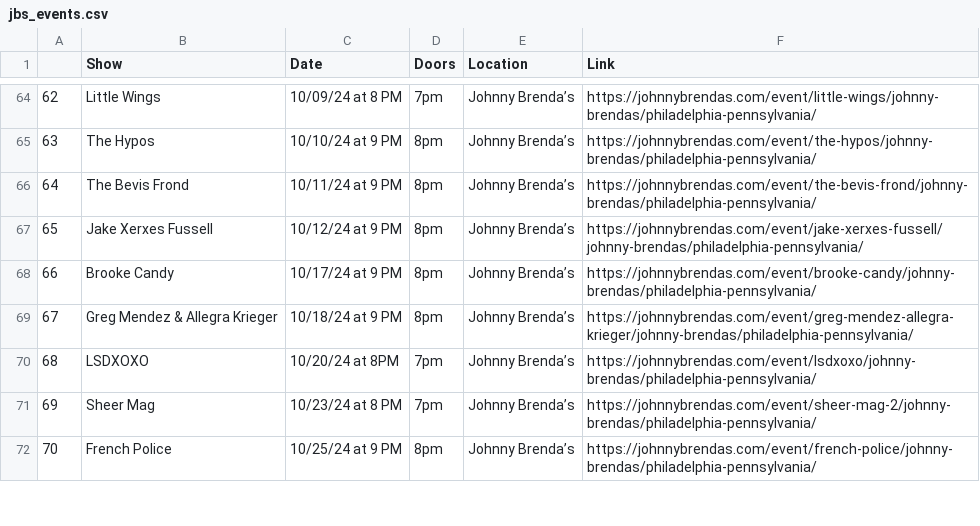
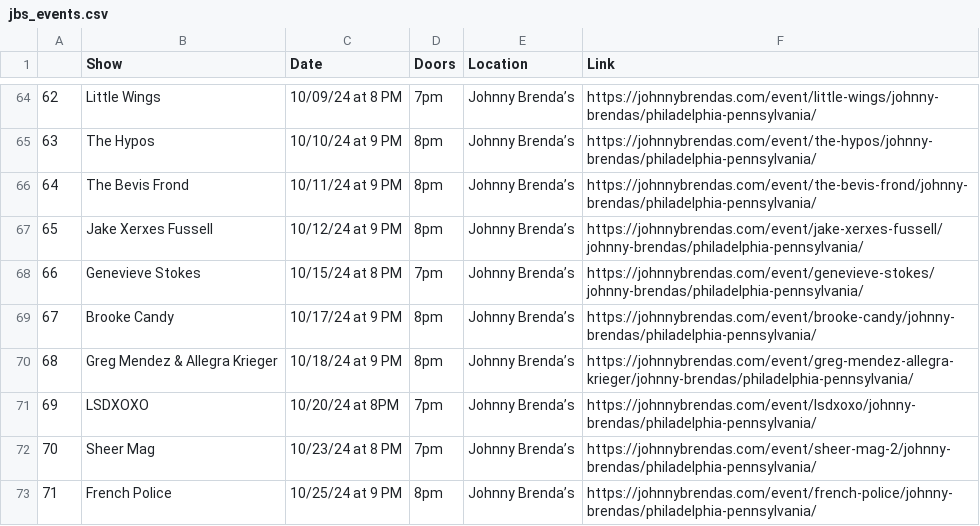
Before and after one commit to amandakreider/Concert-Calendars, a CSV file: csv/jbs_events.csv, drawn as a sheet; only a part is shown, gaps mark what is left out; addresses are those after the commit; the diff names each change by its address in the sheet, - before the commit and + after, or states it on an @@ line.

Commit message:
Update Johnny Brenda's calendar

```diff
--- a/csv/jbs_events.csv
+++ b/csv/jbs_events.csv
+row 68: 66 | Genevieve Stokes | 10/15/24 at 8 PM | 7pm | Johnny Brenda’s | https://johnnybrendas.com/event/genevieve-stokes/johnny-brendas/philadelphia-pennsylvania/
@@ column A renumbered from row 69 down @@
```
Also changed, not shown: 1 other file.
